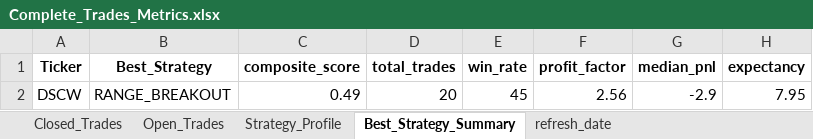
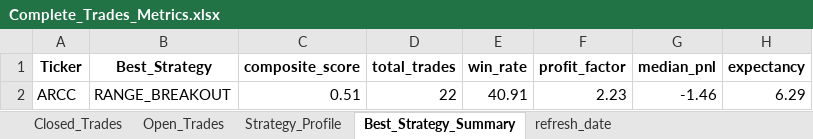
Before and after one commit to vancedmazen-art/stock_dashboard, an Excel workbook: Complete_Trades_Metrics.xlsx, sheet Best_Strategy_Summary, drawn as a sheet; values as stored, in another font and other column widths than the file's, no borders; removed rows and columns are numbered as before the commit, all else as after; the diff names each change by its address in the sheet, - before the commit and + after, or states it on an @@ line.

```diff
--- a/Complete_Trades_Metrics.xlsx (sheet Best_Strategy_Summary)
+++ b/Complete_Trades_Metrics.xlsx (sheet Best_Strategy_Summary)
-row 2: DSCW | RANGE_BREAKOUT | 0.49 | 20 | 45 | 2.56 | -2.9 | 7.95
+row 2: ARCC | RANGE_BREAKOUT | 0.51 | 22 | 40.91 | 2.23 | -1.46 | 6.29
```
Also changed, not shown: sheet Closed_Trades, sheet Open_Trades, sheet Strategy_Profile.
